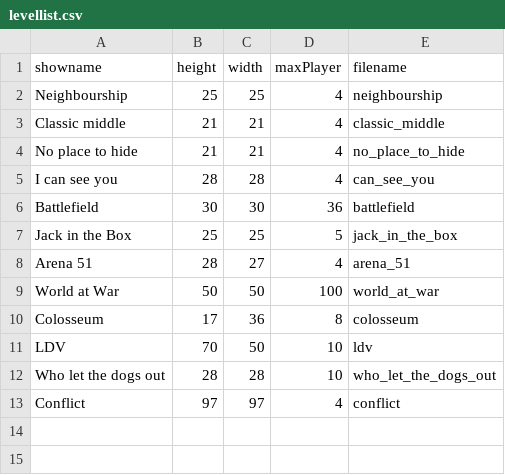
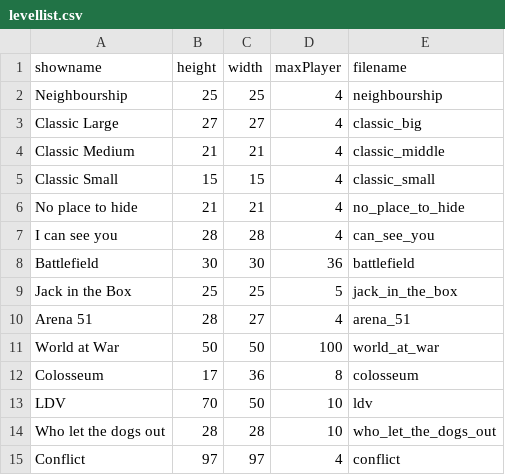
Before and after one commit to benediktibk/bomberman, a CSV file: resources/levels/levellist.csv, drawn as a sheet.

Commit message:
added 2 levels to the game

```diff
--- a/resources/levels/levellist.csv
+++ b/resources/levels/levellist.csv
@@ -2,3 +2,5 @@ showname;height;width;maxPlayer;filename
 Neighbourship;25;25;4;neighbourship
-Classic middle;21;21;4;classic_middle
+Classic Large;27;27;4;classic_big
+Classic Medium;21;21;4;classic_middle
+Classic Small;15;15;4;classic_small
 No place to hide;21;21;4;no_place_to_hide
```
Also changed, not shown: 2 other files.
